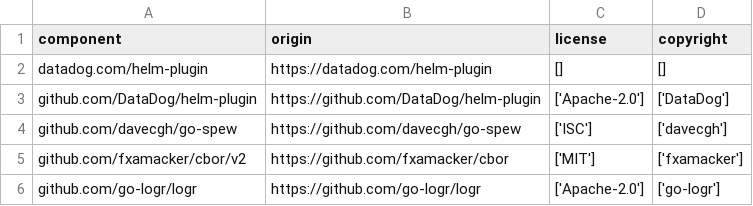
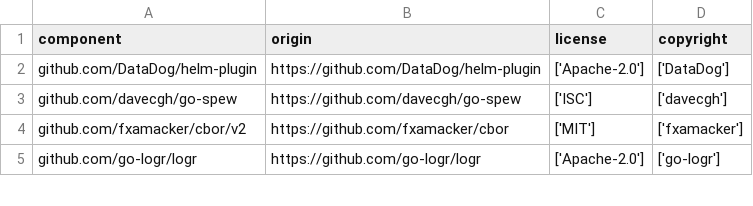
Before and after one commit to DataDog/helm-plugin, a CSV file: LICENSE-3rdparty.csv, drawn as a sheet; only a part is shown; the diff names each change by its address in the sheet, - before the commit and + after, or states it on an @@ line.

```diff
--- a/LICENSE-3rdparty.csv
+++ b/LICENSE-3rdparty.csv
-row 2: datadog.com/helm-plugin | https://datadog.com/helm-plugin | [] | []
```
Also changed, not shown: 8 other files.
